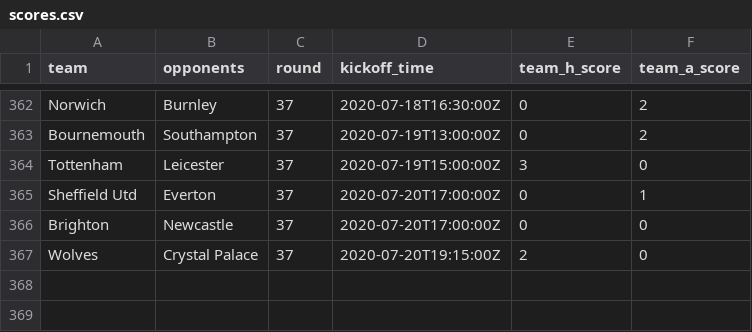
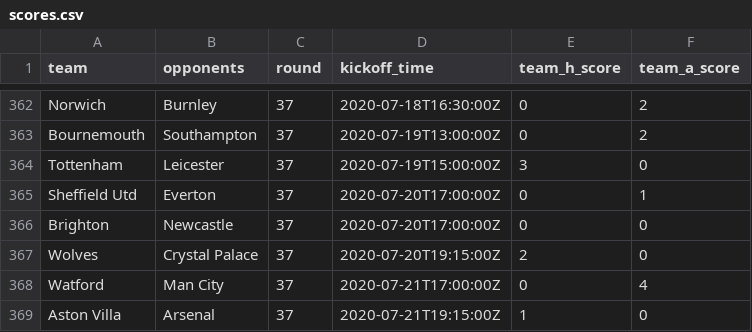
Before and after one commit to eivindhammers/filserver, a CSV file: scores.csv, drawn as a sheet; only a part is shown, gaps mark what is left out.

Commit message:
update scores

```diff
--- a/scores.csv
+++ b/scores.csv
@@ -367 +367,3 @@
 "Wolves";"Crystal Palace";37;"2020-07-20T19:15:00Z";2;0
+"Watford";"Man City";37;"2020-07-21T17:00:00Z";0;4
+"Aston Villa";"Arsenal";37;"2020-07-21T19:15:00Z";1;0
```
